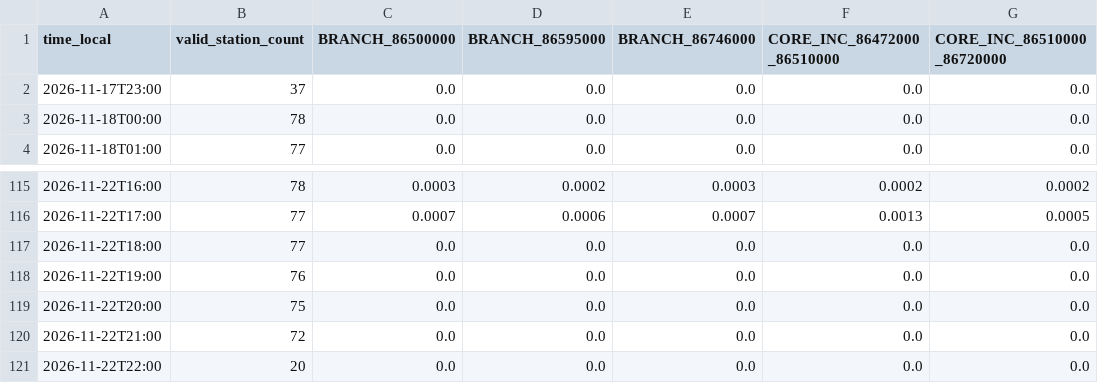
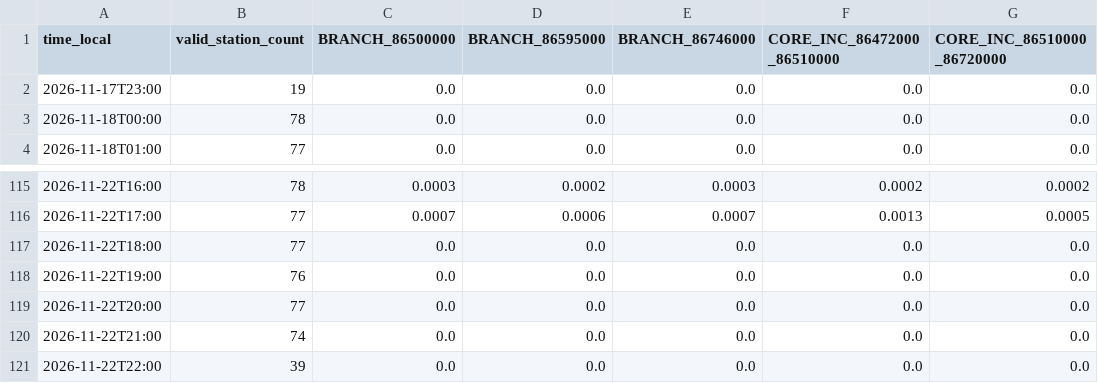
Before and after one commit to previne-taquari-antas/Previne-Taquari-Antas---Redes-Neurais, a CSV file: assets/data/hec_hms_g040_full_basin/whole_basin_observed_rain_components_hourly.csv, drawn as a sheet; only a part is shown, gaps mark what is left out; the diff names each change by its address in the sheet, - before the commit and + after, or states it on an @@ line.

Commit message:
bot: update G040 whole-basin observed-branch architecture [skip ci]

```diff
--- a/assets/data/hec_hms_g040_full_basin/whole_basin_observed_rain_components_hourly.csv
+++ b/assets/data/hec_hms_g040_full_basin/whole_basin_observed_rain_components_hourly.csv
-B2 (valid_station_count): 37
+B2 (valid_station_count): 19
-B119 (valid_station_count): 75
+B119 (valid_station_count): 77
-B120 (valid_station_count): 72
+B120 (valid_station_count): 74
-B121 (valid_station_count): 20
+B121 (valid_station_count): 39
```
Also changed, not shown: assets/data/hec_hms_g040_full_basin/whole_basin_observed_rain_fullgrid_hourly.csv, assets/data/hec_hms_g040_full_basin/whole_basin_observed_rain_hourly.csv, 11 other files.
